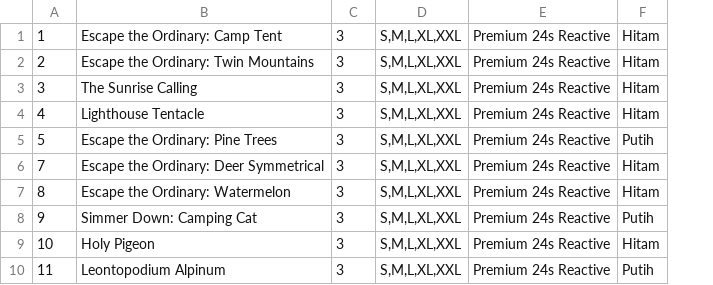
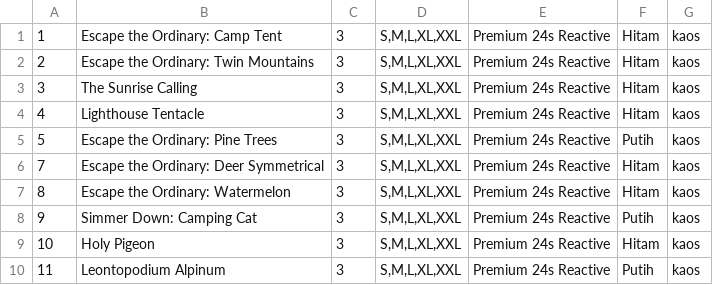
Before and after one commit to eirworks/kaostalog, a CSV file: data/data.csv, drawn as a sheet; only a part is shown; the diff names each change by its address in the sheet, - before the commit and + after, or states it on an @@ line.

```diff
--- a/data/data.csv
+++ b/data/data.csv
+column G, rows 1-10: all kaos
```
Also changed, not shown: 11 other files.
